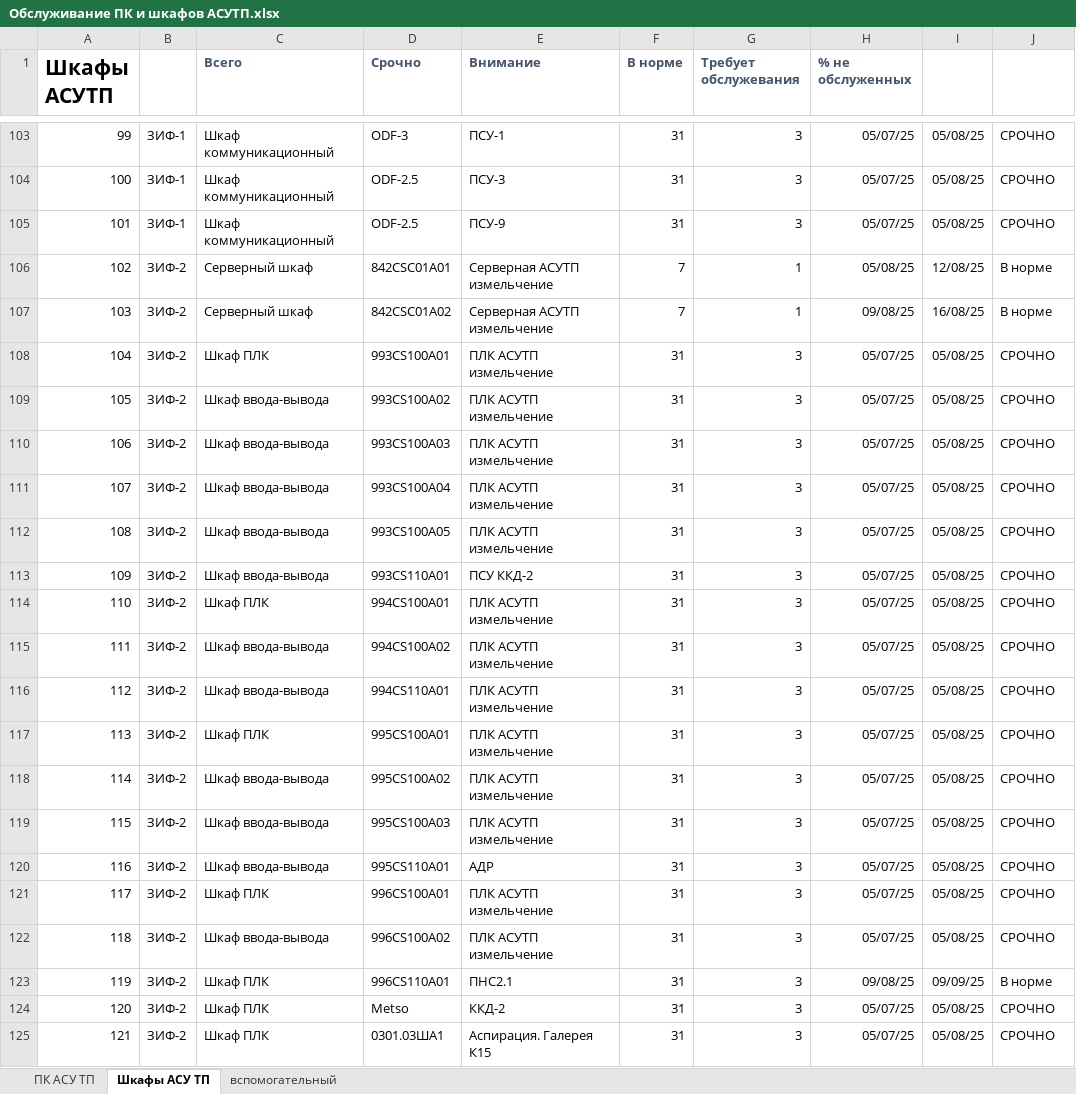
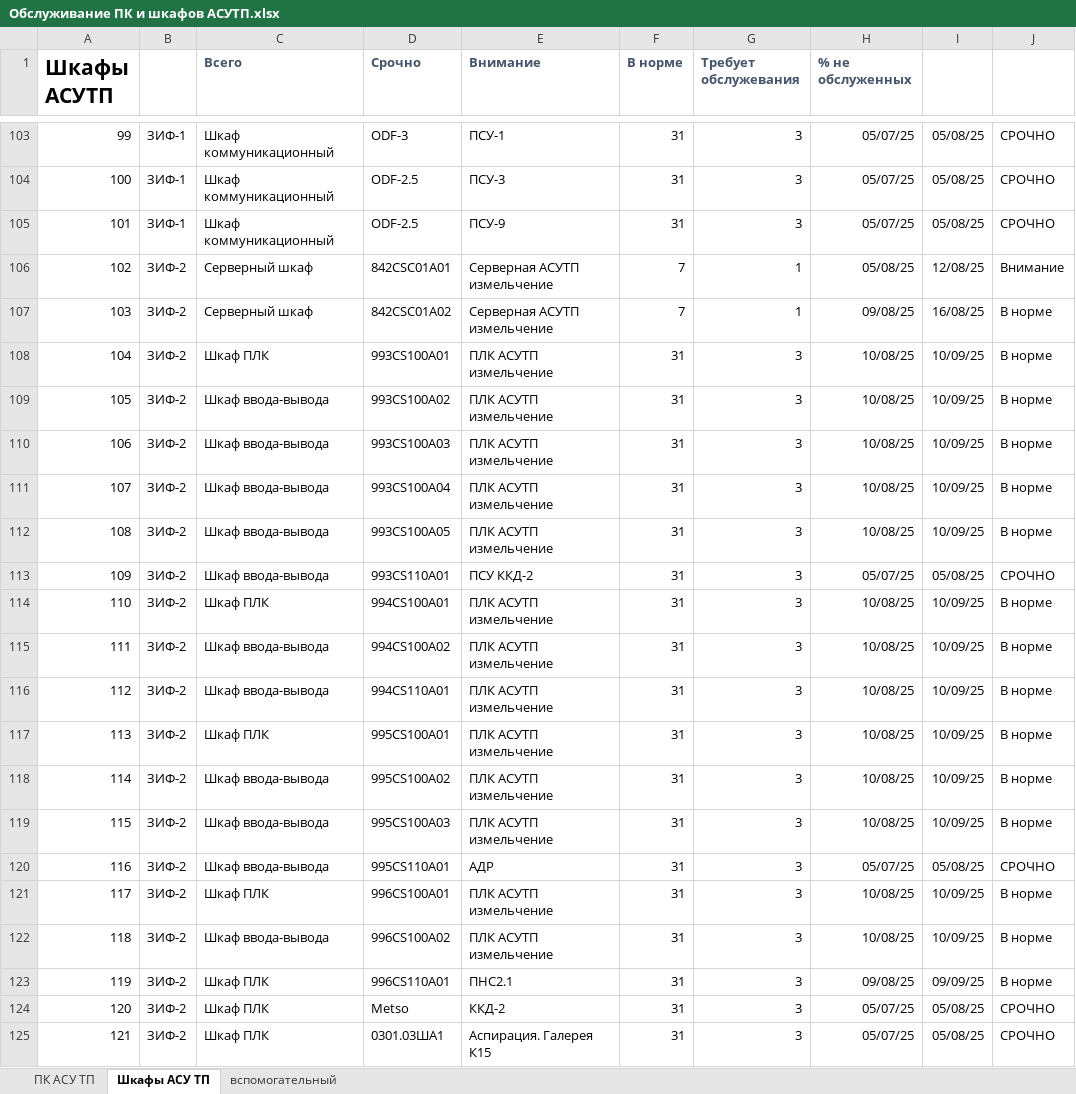
Before and after one commit to SemonoffArt/maintenance_alert, an Excel workbook: Обслуживание ПК и шкафов АСУТП.xlsx, sheet Шкафы АСУ ТП, drawn as a sheet; only a part is shown, gaps mark what is left out; values as stored, in another font and other column widths than the file's, no borders; charts and pictures and conditional formats not drawn; the diff covers the shown part only; the diff names each change by its address in the sheet, - before the commit and + after, or states it on an @@ line.

```diff
--- a/Обслуживание ПК и шкафов АСУТП.xlsx (sheet Шкафы АСУ ТП)
+++ b/Обслуживание ПК и шкафов АСУТП.xlsx (sheet Шкафы АСУ ТП)
-J106: В норме
+J106: Внимание
-H108:H112 (% не обслуженных): 05/07/25
+H108:H112 (% не обслуженных): 10/08/25
-I108:I112: 05/08/25
+I108:I112: 10/09/25
-J108:J112: СРОЧНО
+J108:J112: В норме
-H114:H119 (% не обслуженных): 05/07/25
+H114:H119 (% не обслуженных): 10/08/25
-I114:I119: 05/08/25
+I114:I119: 10/09/25
-J114:J119: СРОЧНО
+J114:J119: В норме
-H121:H122 (% не обслуженных): 05/07/25
+H121:H122 (% не обслуженных): 10/08/25
-I121:I122: 05/08/25
+I121:I122: 10/09/25
-J121:J122: СРОЧНО
+J121:J122: В норме
```
Also changed, not shown: 13 added rows and 1 removed row elsewhere in this sheet, formulas that keep their value, charts or pictures, 3 other files.
